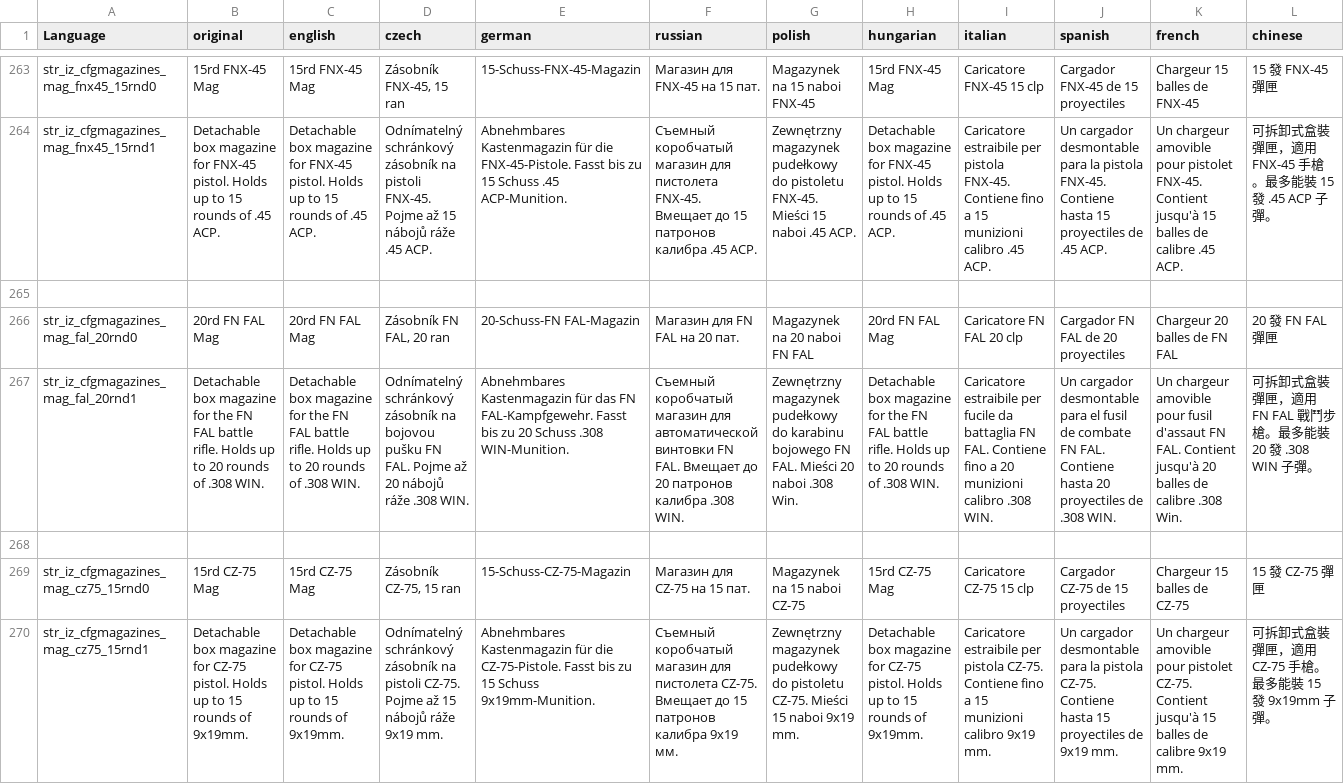
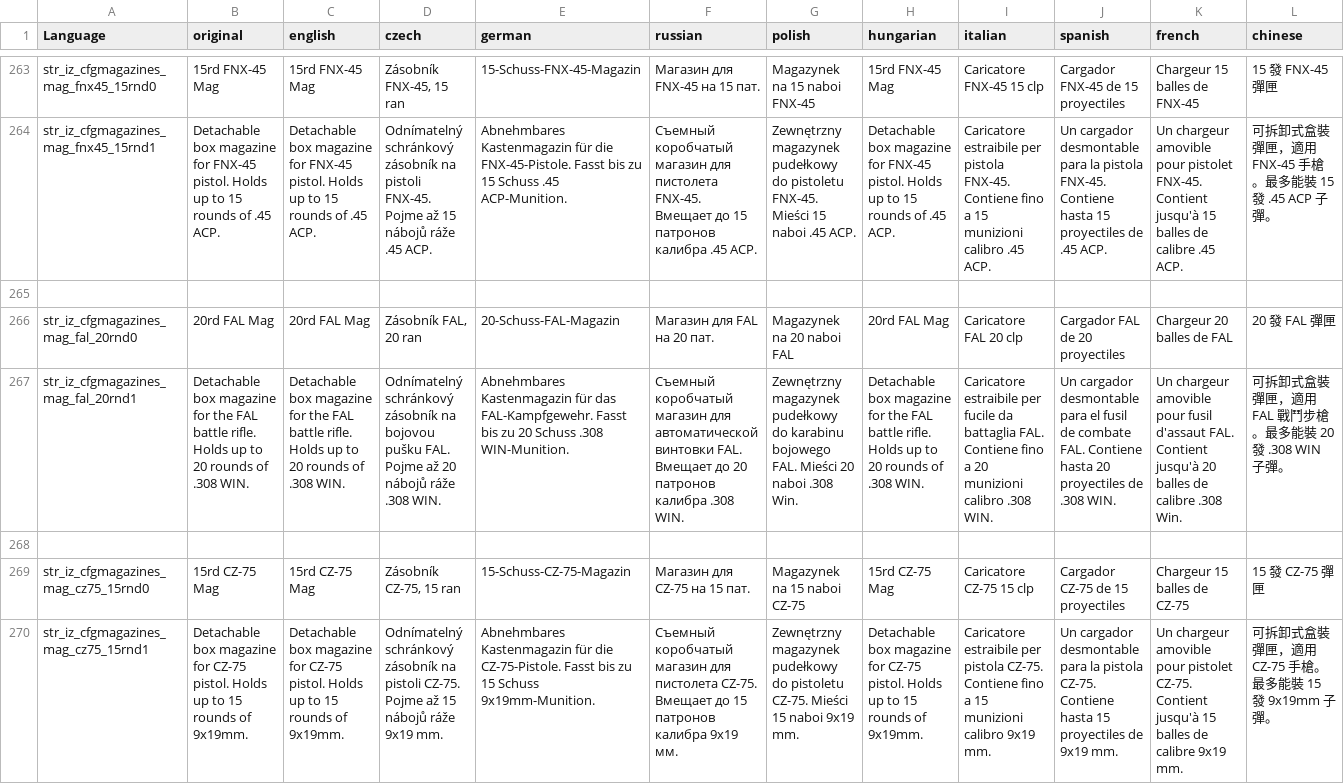
Before and after one commit to joshadamsmusic/IntenZPack, a CSV file: AddOns/DZ/stringtable.csv, drawn as a sheet; only a part is shown, gaps mark what is left out; the diff covers the shown part only; the diff names each change by its address in the sheet, - before the commit and + after, or states it on an @@ line.

```diff
--- a/AddOns/DZ/stringtable.csv
+++ b/AddOns/DZ/stringtable.csv
-B266 (original): 20rd FN FAL Mag
+B266 (original): 20rd FAL Mag
-C266 (english): 20rd FN FAL Mag
+C266 (english): 20rd FAL Mag
-D266 (czech): Zásobník FN FAL, 20 ran
+D266 (czech): Zásobník FAL, 20 ran
-E266 (german): 20-Schuss-FN FAL-Magazin
+E266 (german): 20-Schuss-FAL-Magazin
-F266 (russian): Магазин для FN FAL на 20 пат.
+F266 (russian): Магазин для FAL на 20 пат.
-G266 (polish): Magazynek na 20 naboi FN FAL
+G266 (polish): Magazynek na 20 naboi FAL
-H266 (hungarian): 20rd FN FAL Mag
+H266 (hungarian): 20rd FAL Mag
-I266 (italian): Caricatore FN FAL 20 clp
+I266 (italian): Caricatore FAL 20 clp
-J266 (spanish): Cargador FN FAL de 20 proyectiles
+J266 (spanish): Cargador FAL de 20 proyectiles
-K266 (french): Chargeur 20 balles de FN FAL
+K266 (french): Chargeur 20 balles de FAL
-L266 (chinese): 20 發 FN FAL 彈匣
+L266 (chinese): 20 發 FAL 彈匣
-B267 (original): …for the FN FAL battle…
+B267 (original): …for the FAL battle…
-C267 (english): …for the FN FAL battle…
+C267 (english): …for the FAL battle…
-D267 (czech): …bojovou pušku FN FAL. Pojme…
+D267 (czech): …bojovou pušku FAL. Pojme…
-E267 (german): …für das FN FAL-Kampfgewehr. Fasst…
+E267 (german): …für das FAL-Kampfgewehr. Fasst…
-F267 (russian): …автоматической винтовки FN FAL. Вмещает…
+F267 (russian): …автоматической винтовки FAL. Вмещает…
-G267 (polish): …karabinu bojowego FN FAL. Mieści…
+G267 (polish): …karabinu bojowego FAL. Mieści…
-H267 (hungarian): …for the FN FAL battle…
+H267 (hungarian): …for the FAL battle…
-I267 (italian): …da battaglia FN FAL. Contiene…
+I267 (italian): …da battaglia FAL. Contiene…
-J267 (spanish): …de combate FN FAL. Contiene…
+J267 (spanish): …de combate FAL. Contiene…
-K267 (french): …fusil d'assaut FN FAL. Contient…
+K267 (french): …fusil d'assaut FAL. Contient…
-L267 (chinese): 可拆卸式盒裝彈匣，適用 FN FAL 戰鬥步槍。最多能裝 20 發 .308 WIN 子彈。
+L267 (chinese): 可拆卸式盒裝彈匣，適用 FAL 戰鬥步槍。最多能裝 20 發 .308 WIN 子彈。
```
Also changed, not shown: 76 edited cells elsewhere in this file, 40 other files.
